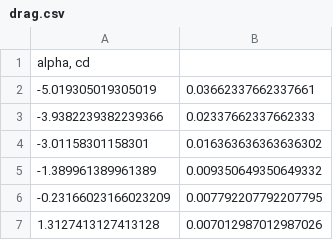
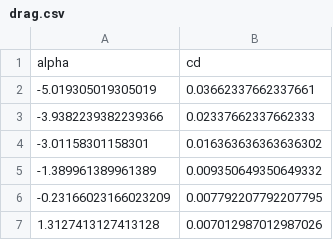
Before and after one commit to KikeM/propeller_study, a CSV file: polars/760/drag.csv, drawn as a sheet; only a part is shown; removed rows and columns are numbered as before the commit, all else as after; the diff names each change by its address in the sheet, - before the commit and + after, or states it on an @@ line.

```diff
--- a/polars/760/drag.csv
+++ b/polars/760/drag.csv
-row 1: alpha, cd
+row 1: alpha | cd
```
Also changed, not shown: polars/760/lift.csv, polars/761/drag.csv, 9 other files.
